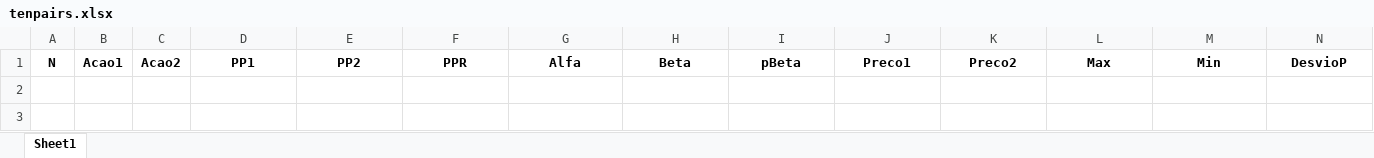
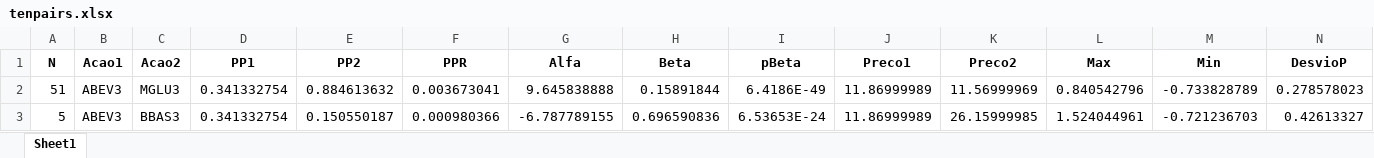
Before and after one commit to harpaquant/harpapro, an Excel workbook: tenpairs.xlsx, sheet Sheet1, drawn as a sheet; only a part is shown; values as stored, in another font and other column widths than the file's, no borders; rows hold the shown columns only; the diff names each change by its address in the sheet, - before the commit and + after, or states it on an @@ line.

```diff
--- a/tenpairs.xlsx (sheet Sheet1)
+++ b/tenpairs.xlsx (sheet Sheet1)
+row 2: 51 | ABEV3 | MGLU3 | 0.341332754 | 0.884613632 | 0.003673041 | 9.645838888 | 0.15891844 | 6.4186E-49 | 11.86999989 | 11.56999969 | 0.840542796 | -0.733828789 | 0.278578023
+row 3: 5 | ABEV3 | BBAS3 | 0.341332754 | 0.150550187 | 0.000980366 | -6.787789155 | 0.696590836 | 6.53653E-24 | 11.86999989 | 26.15999985 | 1.524044961 | -0.721236703 | 0.42613327
```
Also changed, not shown: pcrabev.xlsx, pcrbbdc.xlsx, 4 other files.
